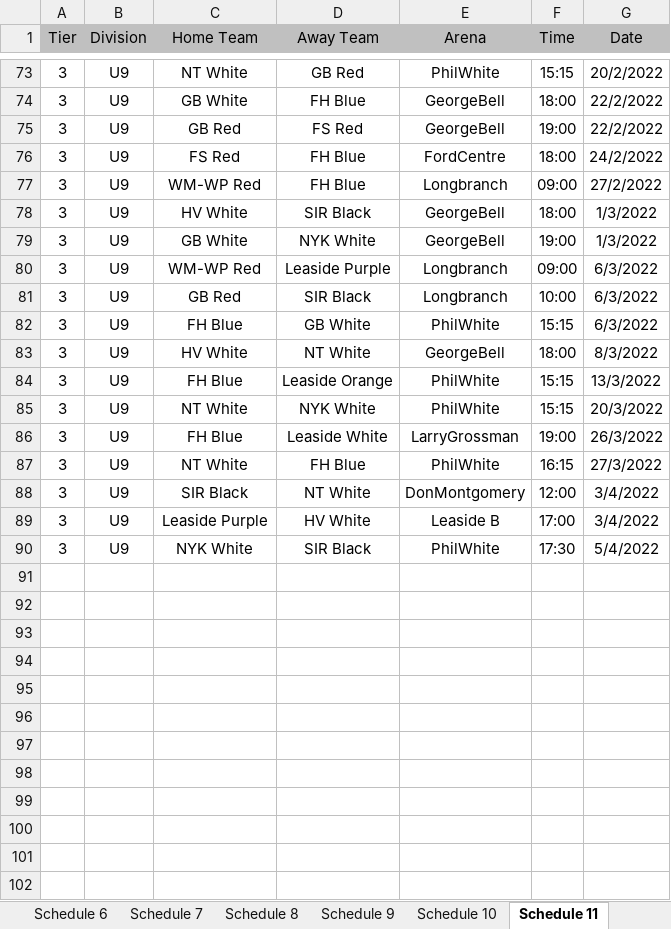
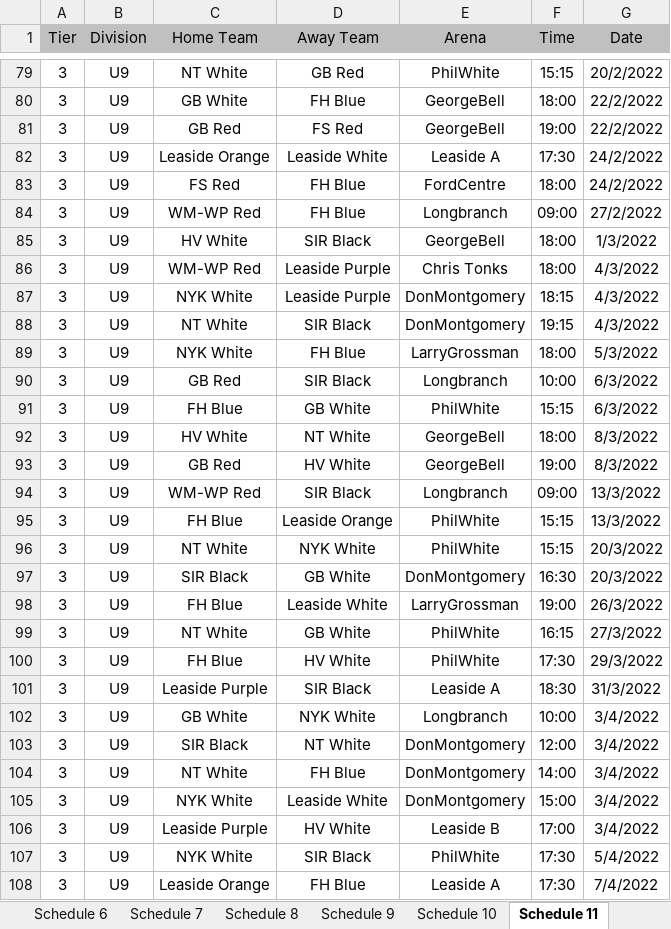
Before and after one commit to julian-carleton/Multi_variable_Sports_Scheduler, an Excel workbook: Output_Schedule.xlsx, sheet Schedule 11, drawn as a sheet; only a part is shown, gaps mark what is left out; values as stored, in another font and other column widths than the file's, no borders; removed rows and columns are numbered as before the commit, all else as after; the diff covers the shown part only; the diff names each change by its address in the sheet, - before the commit and + after, or states it on an @@ line.

```diff
--- a/Output_Schedule.xlsx (sheet Schedule 11)
+++ b/Output_Schedule.xlsx (sheet Schedule 11)
+row 82: 3 | U9 | Leaside Orange | Leaside White | Leaside A | 17:30 | 24/2/2022
-row 79: 3 | U9 | GB White | NYK White | GeorgeBell | 19:00 | 1/3/2022
-E86 (Arena): Longbranch
+E86 (Arena): Chris Tonks
-F86 (Time): 09:00
+F86 (Time): 18:00
-G86 (Date): 6/3/2022
+G86 (Date): 4/3/2022
+row 87: 3 | U9 | NYK White | Leaside Purple | DonMontgomery | 18:15 | 4/3/2022
+row 88: 3 | U9 | NT White | SIR Black | DonMontgomery | 19:15 | 4/3/2022
+row 89: 3 | U9 | NYK White | FH Blue | LarryGrossman | 18:00 | 5/3/2022
+row 93: 3 | U9 | GB Red | HV White | GeorgeBell | 19:00 | 8/3/2022
+row 94: 3 | U9 | WM-WP Red | SIR Black | Longbranch | 09:00 | 13/3/2022
+row 97: 3 | U9 | SIR Black | GB White | DonMontgomery | 16:30 | 20/3/2022
-D99 (Away Team): FH Blue
+D99 (Away Team): GB White
+row 100: 3 | U9 | FH Blue | HV White | PhilWhite | 17:30 | 29/3/2022
+row 101: 3 | U9 | Leaside Purple | SIR Black | Leaside A | 18:30 | 31/3/2022
+row 102: 3 | U9 | GB White | NYK White | Longbranch | 10:00 | 3/4/2022
+row 104: 3 | U9 | NT White | FH Blue | DonMontgomery | 14:00 | 3/4/2022
+row 105: 3 | U9 | NYK White | Leaside White | DonMontgomery | 15:00 | 3/4/2022
+row 108: 3 | U9 | Leaside Orange | FH Blue | Leaside A | 17:30 | 7/4/2022
```
Also changed, not shown: 18 added rows, 7 removed rows and 1 edited cell elsewhere in this sheet, sheet Schedule 6, sheet Schedule 9, sheet Schedule 1, sheet Schedule 5, sheet Schedule 3, sheet Schedule 7, 4 more sheets, 6 other files.
